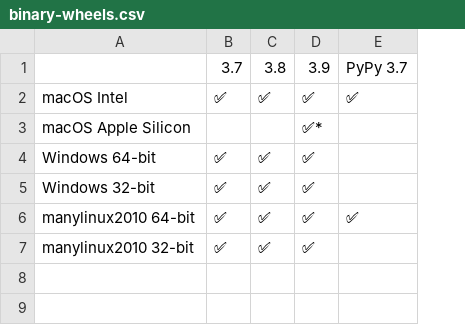
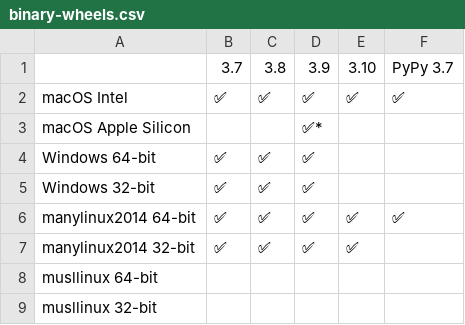
Before and after one commit to pikepdf/pikepdf, a CSV file: docs/binary-wheels.csv, drawn as a sheet; the diff names each change by its address in the sheet, - before the commit and + after, or states it on an @@ line.

Commit message:
Add but disable musllinux until Alpine catches up

```diff
--- a/docs/binary-wheels.csv
+++ b/docs/binary-wheels.csv
+column E, rows 1-7: 3.10 | ✅ |  |  |  | ✅ | ✅
-A6: manylinux2010 64-bit
+A6: manylinux2014 64-bit
-A7: manylinux2010 32-bit
+A7: manylinux2014 32-bit
+row 8: musllinux 64-bit
+row 9: musllinux 32-bit
```
Also changed, not shown: 2 other files.
